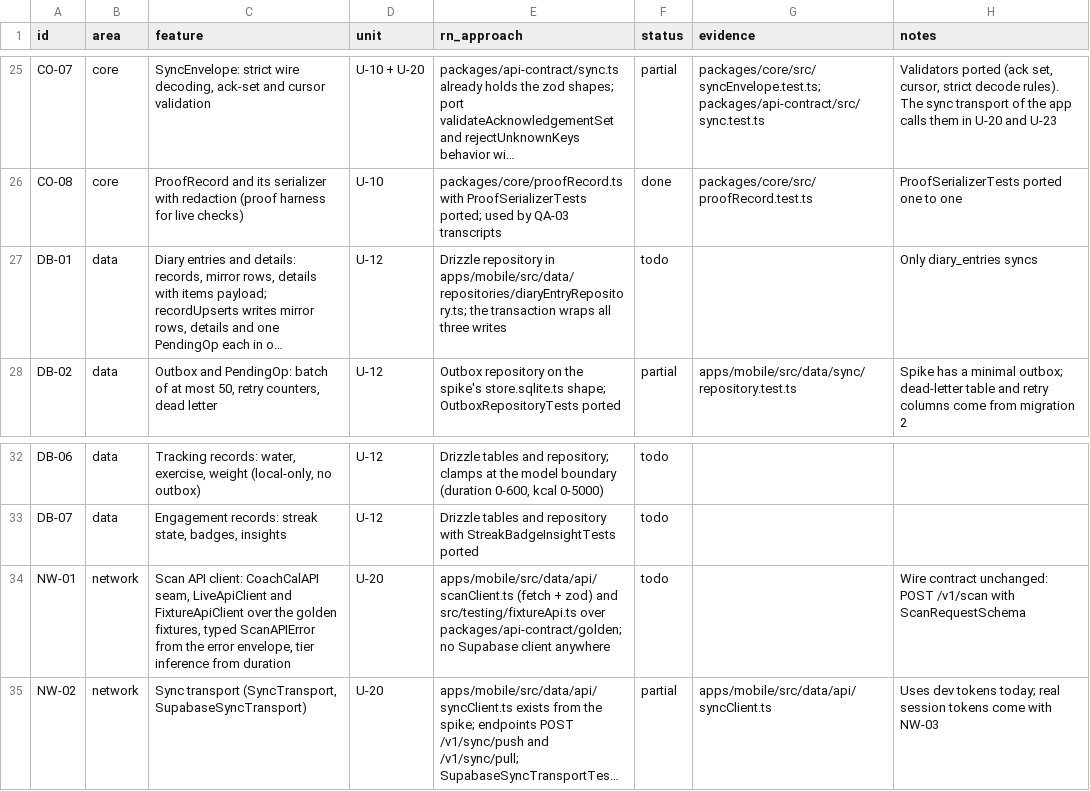
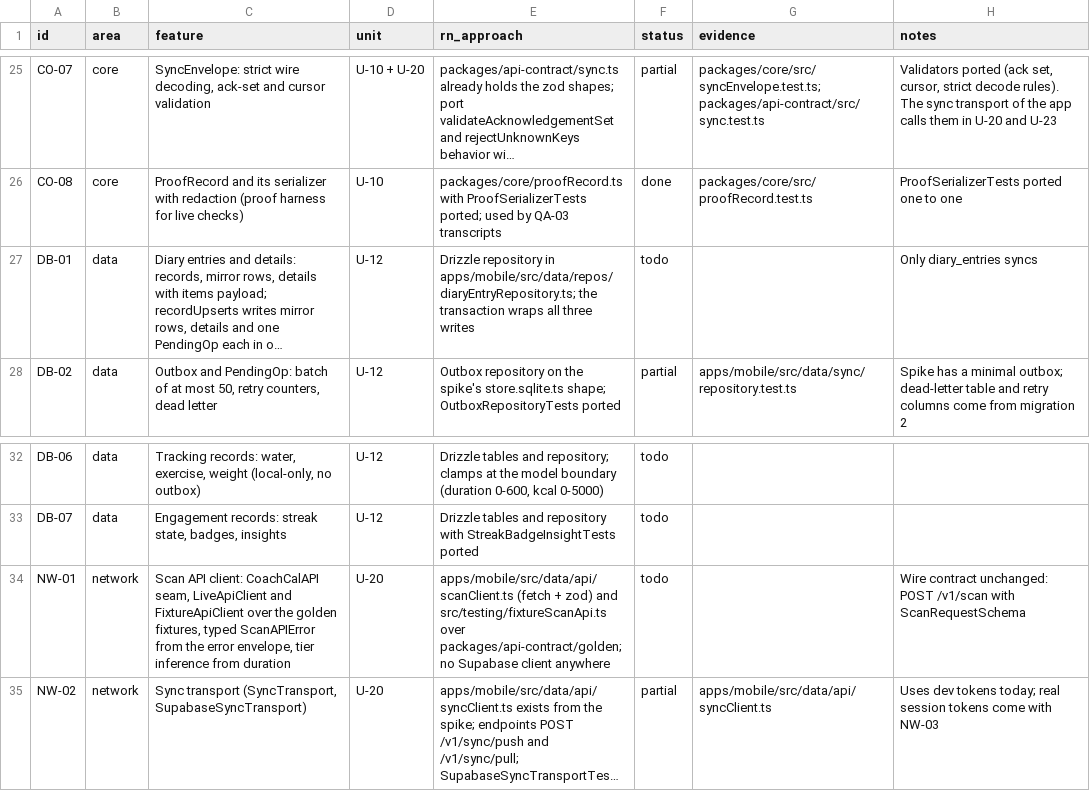
Before and after one commit to phuongddx/cal-ai-coach-app, a TSV file: docs/rn-migration/parity.tsv, drawn as a sheet; only a part is shown, gaps mark what is left out; long unchanged cells end in …; the diff names each change by its address in the sheet, - before the commit and + after, or states it on an @@ line.

Commit message:
docs(rn): wave 2 review fixes: standing orders, invariant I2, two parity paths

```diff
--- a/docs/rn-migration/parity.tsv
+++ b/docs/rn-migration/parity.tsv
-E27 (rn_approach): …repository in apps/mobile/src/data/repositories/diaryEntryRepository.ts; the transaction…
+E27 (rn_approach): …repository in apps/mobile/src/data/repos/diaryEntryRepository.ts; the transaction…
-E34 (rn_approach): …zod) and src/testing/fixtureApi.ts over packages/api-contract/golden;…
+E34 (rn_approach): …zod) and src/testing/fixtureScanApi.ts over packages/api-contract/golden;…
```
Also changed, not shown: 3 other files.
